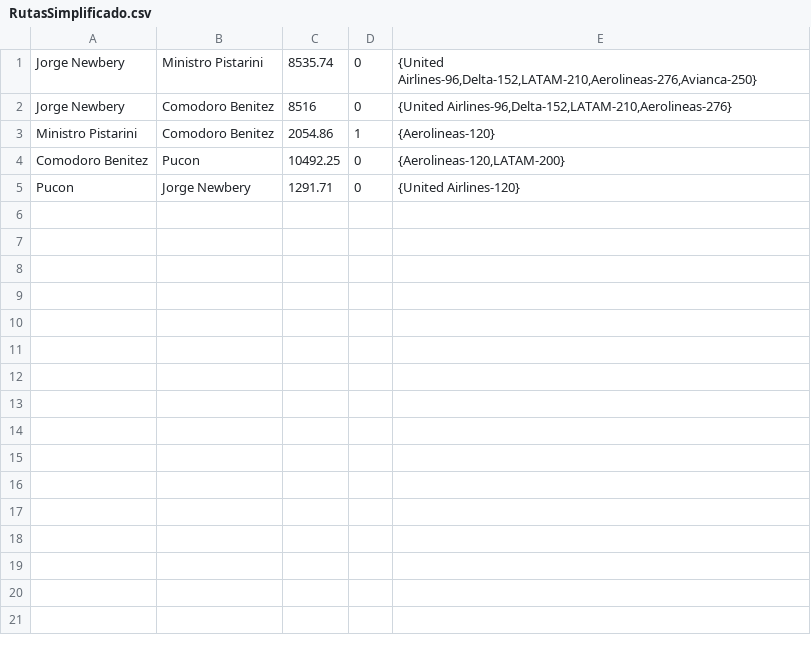
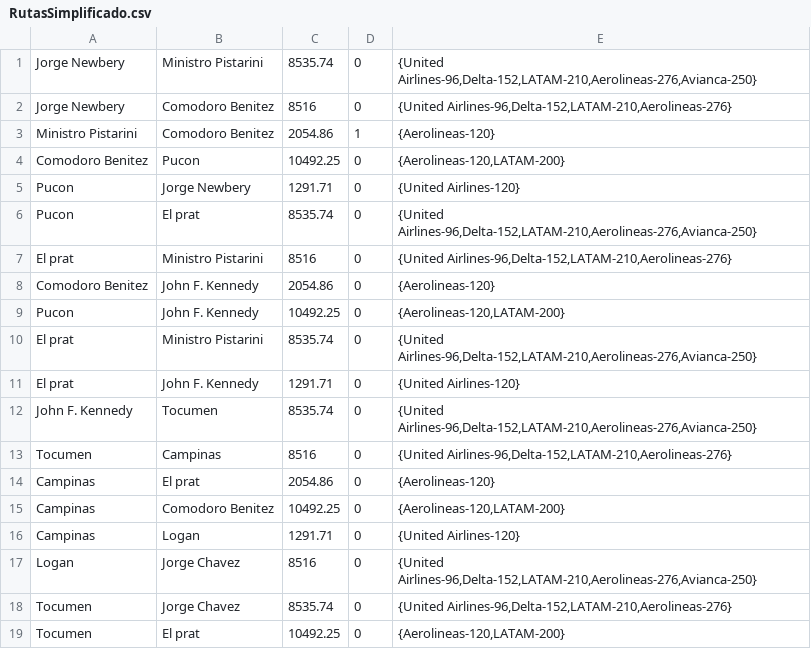
Before and after one commit to FacuGenaro/TPE-Prog3-2019-Genaro, a CSV file: datasets/RutasSimplificado.csv, drawn as a sheet; the diff names each change by its address in the sheet, - before the commit and + after, or states it on an @@ line.

```diff
--- a/datasets/RutasSimplificado.csv
+++ b/datasets/RutasSimplificado.csv
+row 6: Pucon | El prat | 8535.74 | 0 | {United Airlines-96,Delta-152,LATAM-210,Aerolineas-276,Avianca-250}
+row 7: El prat | Ministro Pistarini | 8516 | 0 | {United Airlines-96,Delta-152,LATAM-210,Aerolineas-276}
+row 8: Comodoro Benitez | John F. Kennedy | 2054.86 | 0 | {Aerolineas-120}
+row 9: Pucon | John F. Kennedy | 10492.25 | 0 | {Aerolineas-120,LATAM-200}
+row 10: El prat | Ministro Pistarini | 8535.74 | 0 | {United Airlines-96,Delta-152,LATAM-210,Aerolineas-276,Avianca-250}
+row 11: El prat | John F. Kennedy | 1291.71 | 0 | {United Airlines-120}
+row 12: John F. Kennedy | Tocumen | 8535.74 | 0 | {United Airlines-96,Delta-152,LATAM-210,Aerolineas-276,Avianca-250}
+row 13: Tocumen | Campinas | 8516 | 0 | {United Airlines-96,Delta-152,LATAM-210,Aerolineas-276}
+row 14: Campinas | El prat | 2054.86 | 0 | {Aerolineas-120}
+row 15: Campinas | Comodoro Benitez | 10492.25 | 0 | {Aerolineas-120,LATAM-200}
+row 16: Campinas | Logan | 1291.71 | 0 | {United Airlines-120}
+row 17: Logan | Jorge Chavez | 8516 | 0 | {United Airlines-96,Delta-152,LATAM-210,Aerolineas-276,Avianca-250}
+row 18: Tocumen | Jorge Chavez | 8535.74 | 0 | {United Airlines-96,Delta-152,LATAM-210,Aerolineas-276}
+row 19: Tocumen | El prat | 10492.25 | 0 | {Aerolineas-120,LATAM-200}
```
Also changed, not shown: 4 other files.
